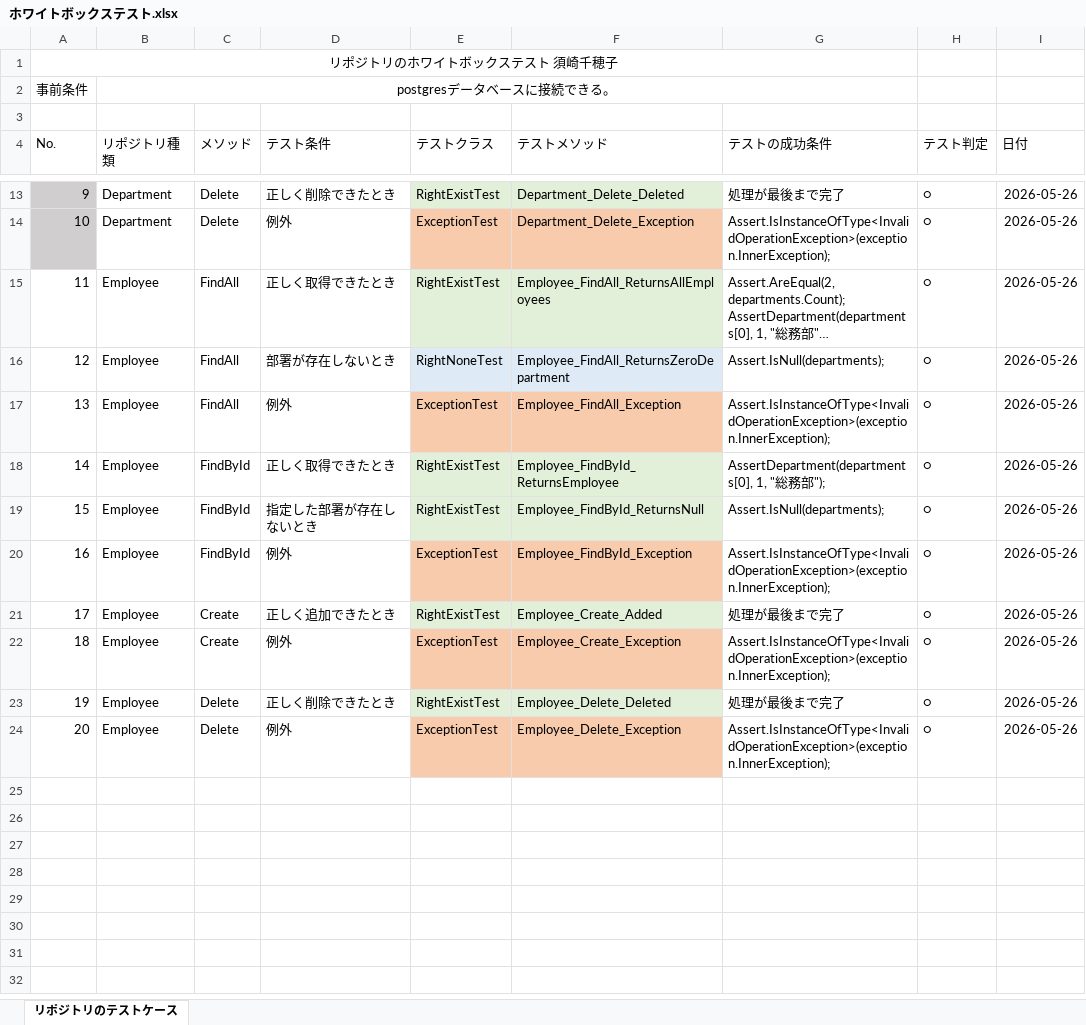
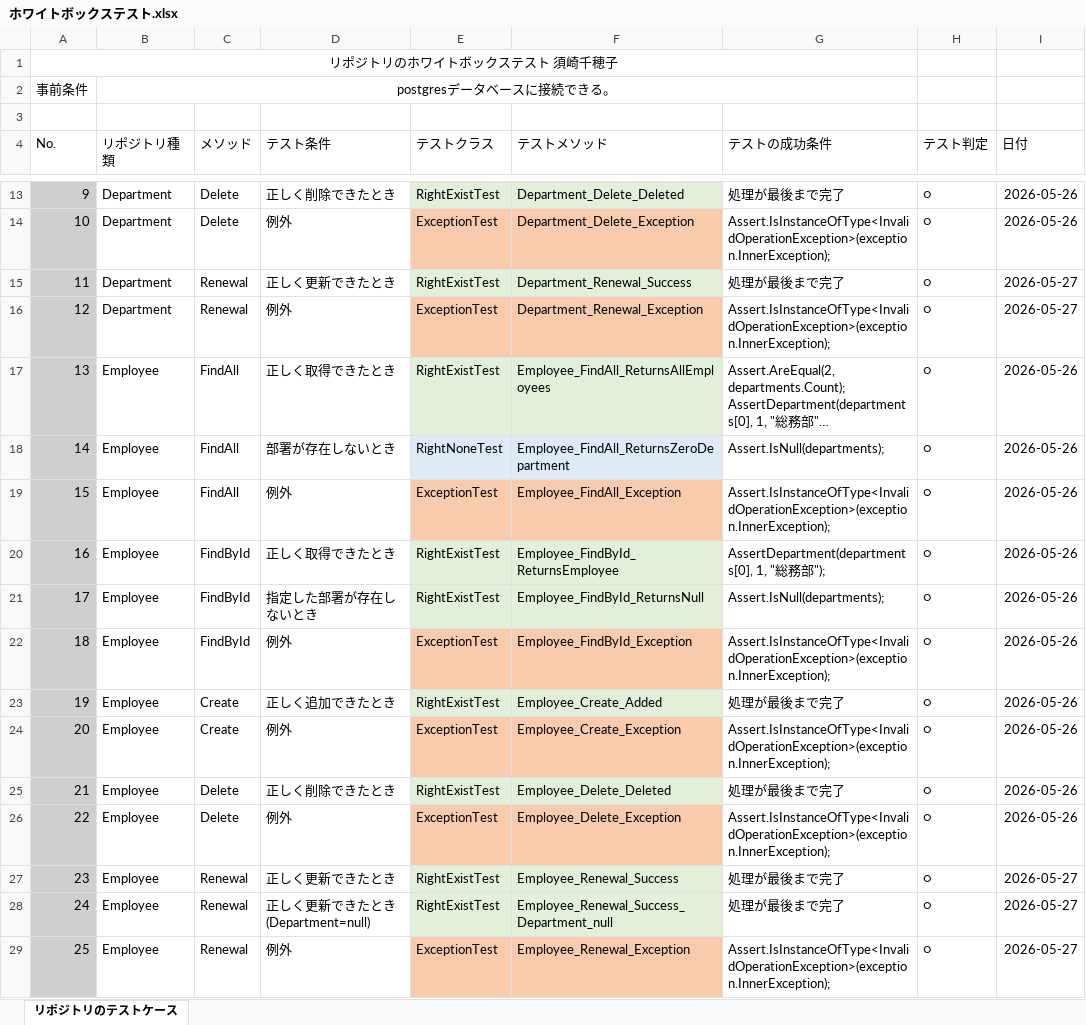
Before and after one commit to Suzaki-0420/csharp_training_202605, an Excel workbook: docs/03_test/ホワイトボックステスト.xlsx, sheet リポジトリのテストケース, drawn as a sheet; only a part is shown, gaps mark what is left out; long unchanged cells end in …; values as stored, in another font and other column widths than the file's, no borders; charts and pictures not drawn; addresses are those after the commit; the diff names each change by its address in the sheet, - before the commit and + after, or states it on an @@ line.

```diff
--- a/docs/03_test/ホワイトボックステスト.xlsx (sheet リポジトリのテストケース)
+++ b/docs/03_test/ホワイトボックステスト.xlsx (sheet リポジトリのテストケース)
+row 15: 11 | Department | Renewal | 正しく更新できたとき | RightExistTest | Department_Renewal_Success | 処理が最後まで完了 | ○ | 2026-05-27
+row 16: 12 | Department | Renewal | 例外 | ExceptionTest | Department_Renewal_Exception | Assert.IsInstanceOfType<InvalidOperationException>(exception.InnerException); | ○ | 2026-05-27
@@ column A (No.) renumbered between rows 17 and 26 @@
-A17:A26 fill: none
+A17:A26 fill: #D0CECE
+row 27: 23 | Employee | Renewal | 正しく更新できたとき | RightExistTest | Employee_Renewal_Success | 処理が最後まで完了 | ○ | 2026-05-27
+row 28: 24 | Employee | Renewal | 正しく更新できたとき(Department=null) | RightExistTest | Employee_Renewal_Success_Department_null | 処理が最後まで完了 | ○ | 2026-05-27
+row 29: 25 | Employee | Renewal | 例外 | ExceptionTest | Employee_Renewal_Exception | Assert.IsInstanceOfType<InvalidOperationException>(exception.InnerException); | ○ | 2026-05-27
```
Also changed, not shown: charts or pictures, 6 other files.
